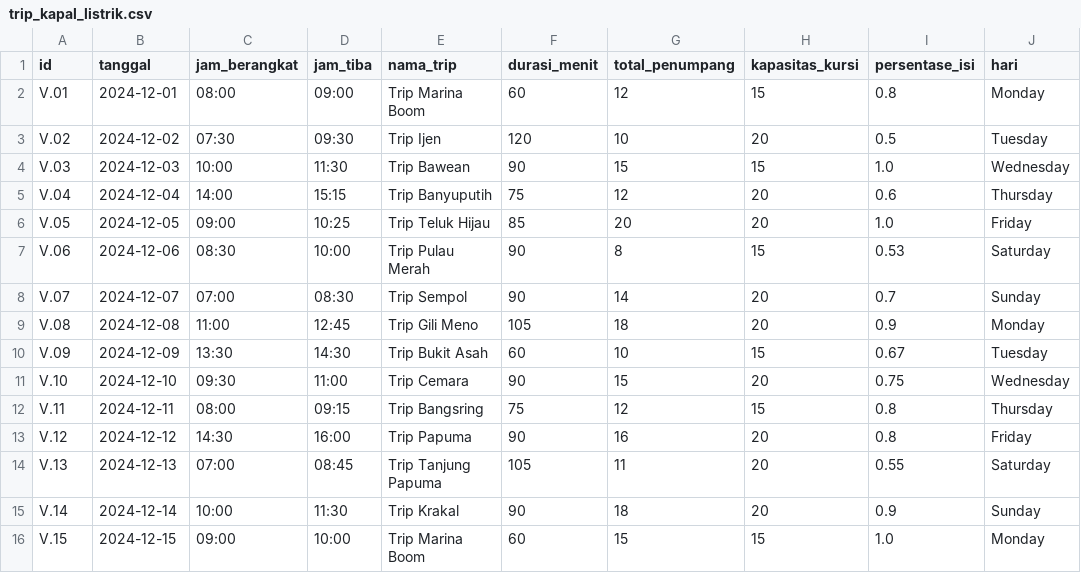
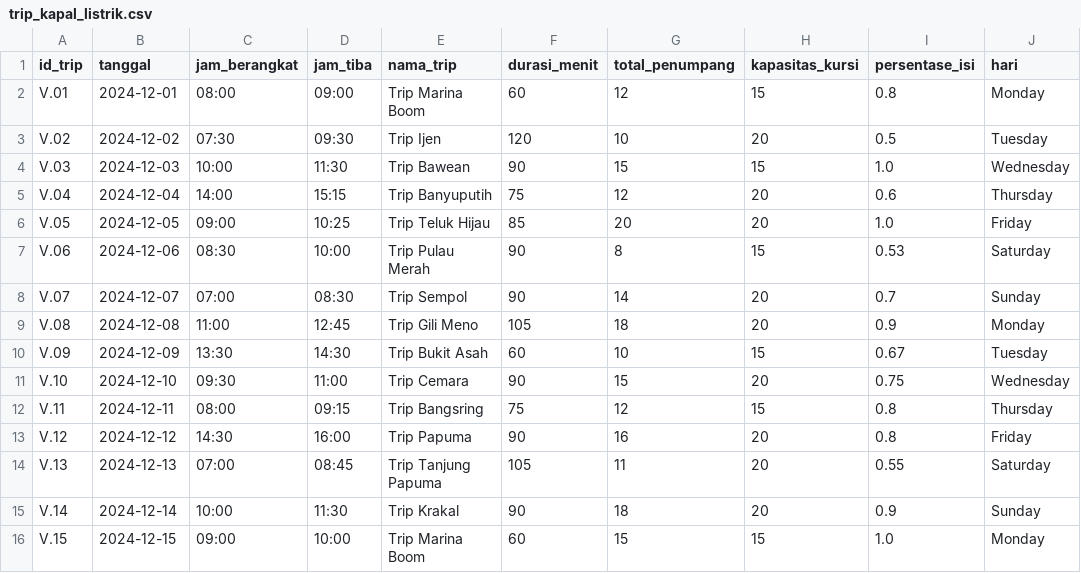
Before and after one commit to ishakper/Tugas-SPK, a CSV file: data/trip_kapal_listrik.csv, drawn as a sheet; only a part is shown; the diff names each change by its address in the sheet, - before the commit and + after, or states it on an @@ line.

Commit message:
Fix: rename id column to id_trip in CSV file

```diff
--- a/data/trip_kapal_listrik.csv
+++ b/data/trip_kapal_listrik.csv
-A1: id
+A1: id_trip
```
